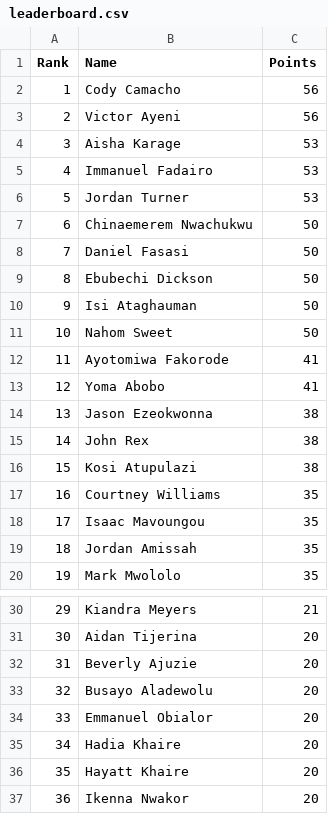
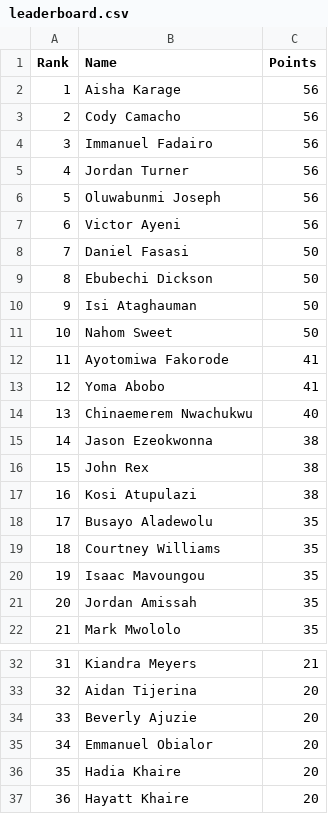
Before and after one commit to utsahistorian/utsansbewebsite, a CSV file: leaderboard.csv, drawn as a sheet; only a part is shown, gaps mark what is left out; the shorter side is filled out with more unchanged rows; removed rows and columns are numbered as before the commit, all else as after; the diff names each change by its address in the sheet, - before the commit and + after, or states it on an @@ line.

Commit message:
Revise leaderboard rankings and points
Updated leaderboard with new rankings and points.

```diff
--- a/leaderboard.csv
+++ b/leaderboard.csv
+row 2: 1 | Aisha Karage | 56
@@ column A (Rank) renumbered from row 3 down @@
+row 4: 3 | Immanuel Fadairo | 56
+row 5: 4 | Jordan Turner | 56
+row 6: 5 | Oluwabunmi Joseph | 56
-row 4: 3 | Aisha Karage | 53
-row 5: 4 | Immanuel Fadairo | 53
-row 6: 5 | Jordan Turner | 53
-row 7: 6 | Chinaemerem Nwachukwu | 50
+row 14: 13 | Chinaemerem Nwachukwu | 40
+row 18: 17 | Busayo Aladewolu | 35
-row 33: 32 | Busayo Aladewolu | 20
```
